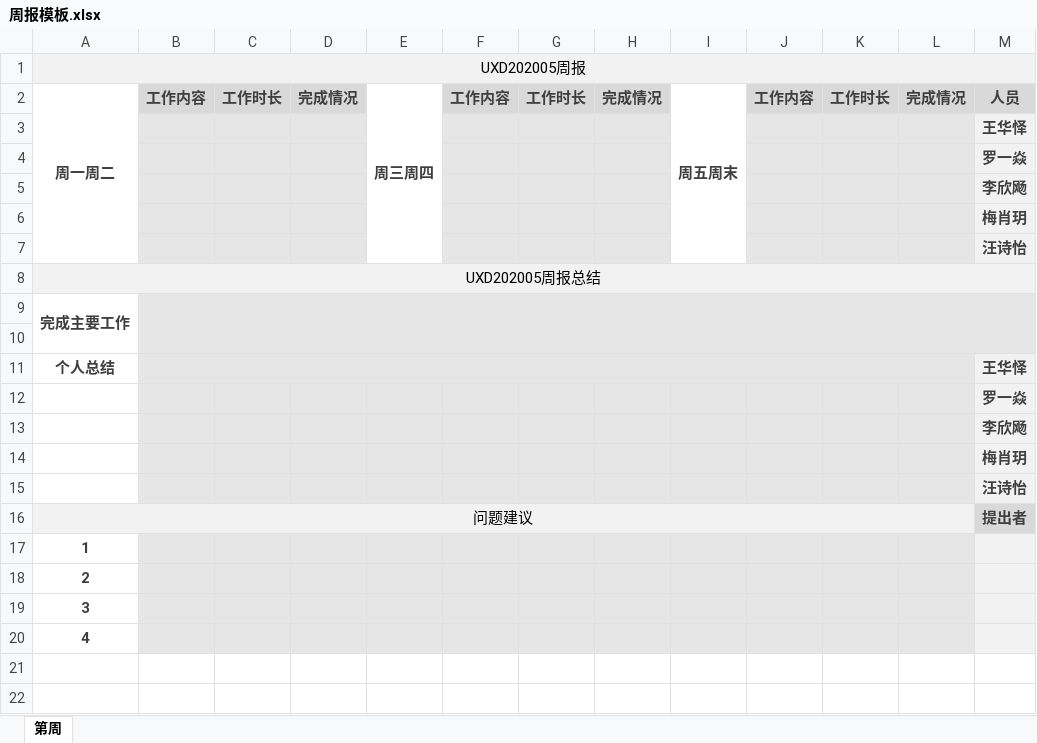
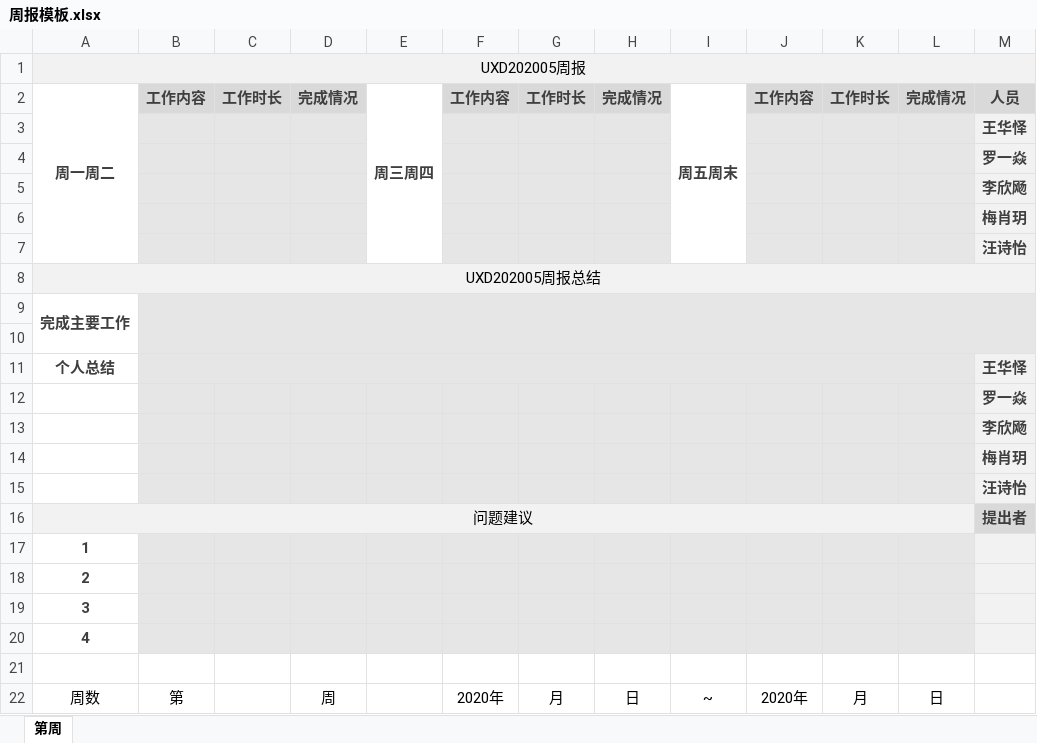
Before and after one commit to UXD202005/UXD202005_Repository, an Excel workbook: 模板/周报模板.xlsx, sheet 第周, drawn as a sheet; values as stored, in another font and other column widths than the file's, no borders; the diff names each change by its address in the sheet, - before the commit and + after, or states it on an @@ line.

Commit message:
Update 周报模板.xlsx

```diff
--- a/模板/周报模板.xlsx (sheet 第周)
+++ b/模板/周报模板.xlsx (sheet 第周)
+row 21: (empty)
+row 22: 周数 | 第 |  | 周 |  | 2020年 | 月 | 日 | ~ | 2020年 | 月 | 日
```
